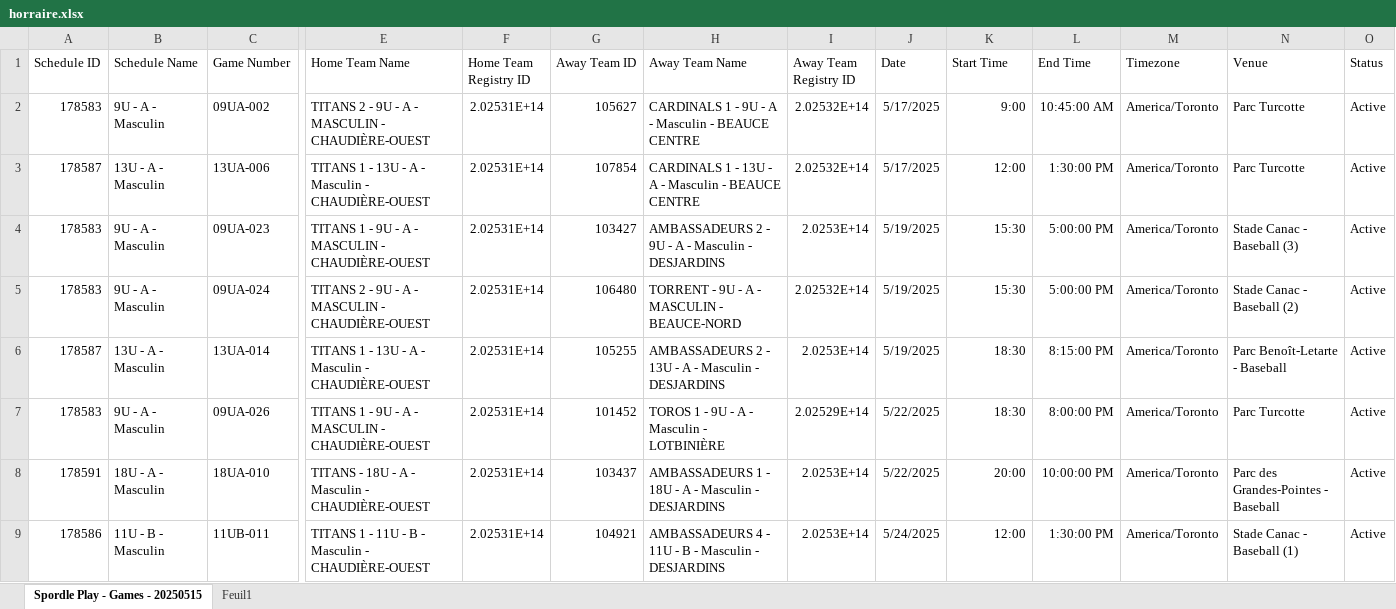
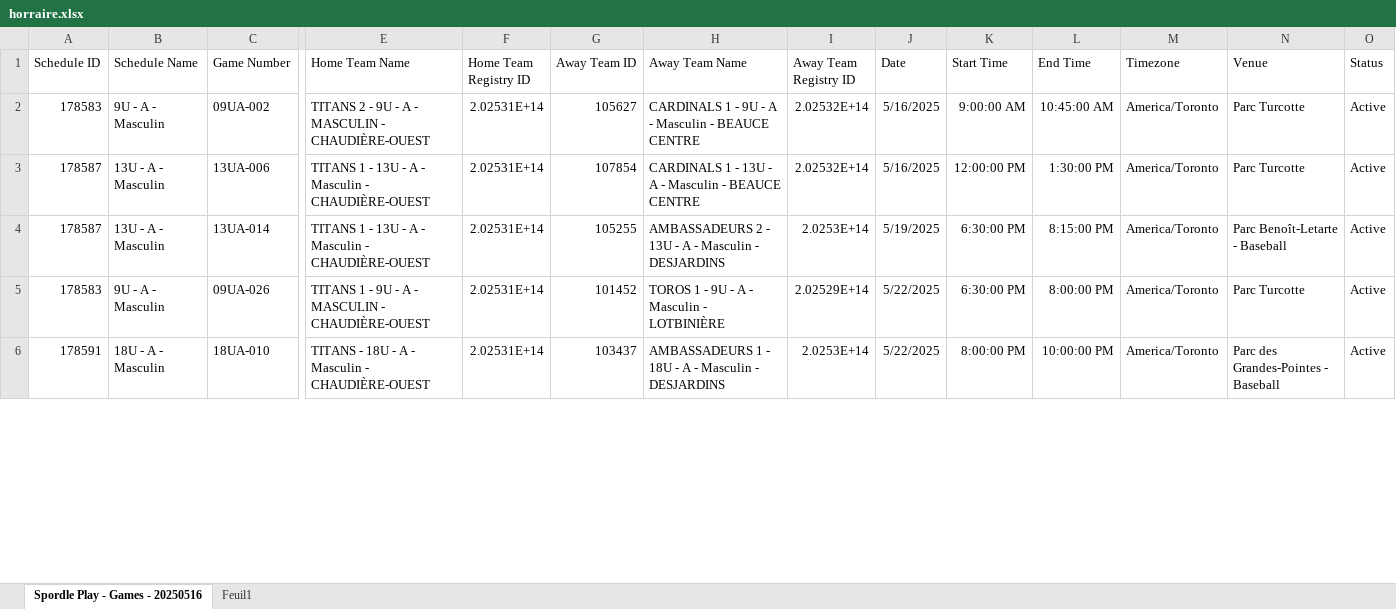
Before and after one commit to gunadeau/ABCO_Automate, an Excel workbook: horraire.xlsx, sheet Spordle Play - Games - 20250516, drawn as a sheet; only a part is shown, gaps mark what is left out; values as stored, in another font and other column widths than the file's, no borders; table styles not drawn; removed rows and columns are numbered as before the commit, all else as after; rows hold the shown columns only; the diff covers the shown part only; the diff names each change by its address in the sheet, - before the commit and + after, or states it on an @@ line.

Commit message:
Add files via upload

```diff
--- a/horraire.xlsx (sheet Spordle Play - Games - 20250516)
+++ b/horraire.xlsx (sheet Spordle Play - Games - 20250516)
-sheet tab: Spordle Play - Games - 20250515
+sheet tab: Spordle Play - Games - 20250516
-J2:J3 (Date): 5/17/2025
+J2:J3 (Date): 5/16/2025
-K2 (Start Time): 9:00
+K2 (Start Time): 9:00:00 AM
-K3 (Start Time): 12:00
+K3 (Start Time): 12:00:00 PM
-row 4: 178583 | 9U - A - Masculin | 09UA-023 | TITANS 1 - 9U - A - MASCULIN - CHAUDIÈRE-OUEST | 2.02531E+14 | 103427 | AMBASSADEURS 2 - 9U - A - Masculin - DESJARDINS | 2.0253E+14 | 5/19/2025 | 15:30 | 5:00:00 PM | America/Toronto | Stade Canac - Baseball (3) | Active
-row 5: 178583 | 9U - A - Masculin | 09UA-024 | TITANS 2 - 9U - A - MASCULIN - CHAUDIÈRE-OUEST | 2.02531E+14 | 106480 | TORRENT - 9U - A - MASCULIN - BEAUCE-NORD | 2.02532E+14 | 5/19/2025 | 15:30 | 5:00:00 PM | America/Toronto | Stade Canac - Baseball (2) | Active
-K4:K5 (Start Time): 18:30
+K4:K5 (Start Time): 6:30:00 PM
-K6 (Start Time): 20:00
+K6 (Start Time): 8:00:00 PM
-row 9: 178586 | 11U - B - Masculin | 11UB-011 | TITANS 1 - 11U - B - Masculin - CHAUDIÈRE-OUEST | 2.02531E+14 | 104921 | AMBASSADEURS 4 - 11U - B - Masculin - DESJARDINS | 2.0253E+14 | 5/24/2025 | 12:00 | 1:30:00 PM | America/Toronto | Stade Canac - Baseball (1) | Active
```
Also changed, not shown: 39 added rows, 2 removed rows and 31 edited cells elsewhere in this sheet.
